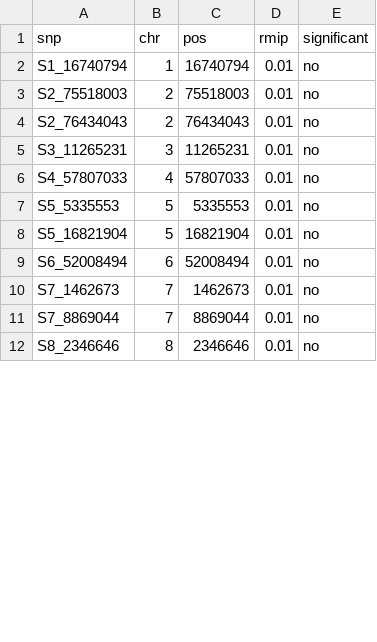
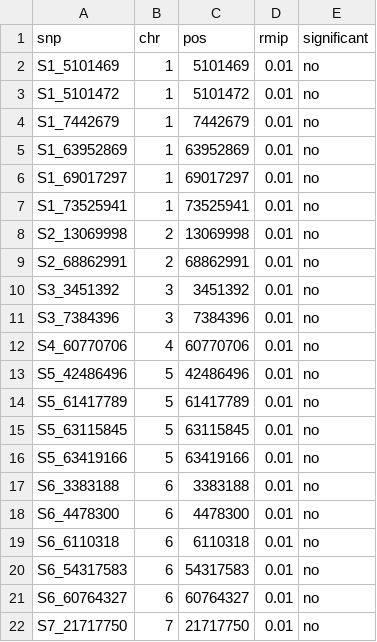
Before and after one commit to wallacelab/paper-punnuri-aphids-2021, a CSV file: farmcpu_pipeline/1e_Results/1e_NDVIAug25.p05.rmip05.csv, drawn as a sheet; only a part is shown; the diff covers the shown part only.

```diff
--- a/farmcpu_pipeline/1e_Results/1e_NDVIAug25.p05.rmip05.csv
+++ b/farmcpu_pipeline/1e_Results/1e_NDVIAug25.p05.rmip05.csv
@@ -1,12 +1,22 @@
 "snp","chr","pos","rmip","significant"
-"S1_16740794",1,16740794,0.01,"no"
-"S2_75518003",2,75518003,0.01,"no"
-"S2_76434043",2,76434043,0.01,"no"
-"S3_11265231",3,11265231,0.01,"no"
-"S4_57807033",4,57807033,0.01,"no"
-"S5_5335553",5,5335553,0.01,"no"
-"S5_16821904",5,16821904,0.01,"no"
-"S6_52008494",6,52008494,0.01,"no"
-"S7_1462673",7,1462673,0.01,"no"
-"S7_8869044",7,8869044,0.01,"no"
-"S8_2346646",8,2346646,0.01,"no"
+"S1_5101469",1,5101469,0.01,"no"
+"S1_5101472",1,5101472,0.01,"no"
+"S1_7442679",1,7442679,0.01,"no"
+"S1_63952869",1,63952869,0.01,"no"
+"S1_69017297",1,69017297,0.01,"no"
+"S1_73525941",1,73525941,0.01,"no"
+"S2_13069998",2,13069998,0.01,"no"
+"S2_68862991",2,68862991,0.01,"no"
+"S3_3451392",3,3451392,0.01,"no"
+"S3_7384396",3,7384396,0.01,"no"
+"S4_60770706",4,60770706,0.01,"no"
+"S5_42486496",5,42486496,0.01,"no"
+"S5_61417789",5,61417789,0.01,"no"
+"S5_63115845",5,63115845,0.01,"no"
+"S5_63419166",5,63419166,0.01,"no"
+"S6_3383188",6,3383188,0.01,"no"
+"S6_4478300",6,4478300,0.01,"no"
+"S6_6110318",6,6110318,0.01,"no"
+"S6_54317583",6,54317583,0.01,"no"
+"S6_60764327",6,60764327,0.01,"no"
+"S7_21717750",7,21717750,0.01,"no"
```
Also changed, not shown: 6 added rows, 2 removed rows and 1 edited cell elsewhere in this file, farmcpu_pipeline/1e_Results/1e_NDREAug25.p05.rmip05.csv, farmcpu_pipeline/1e_Results/1e_SAVI_Aug25.p05.rmip05.csv, 4 other files.
